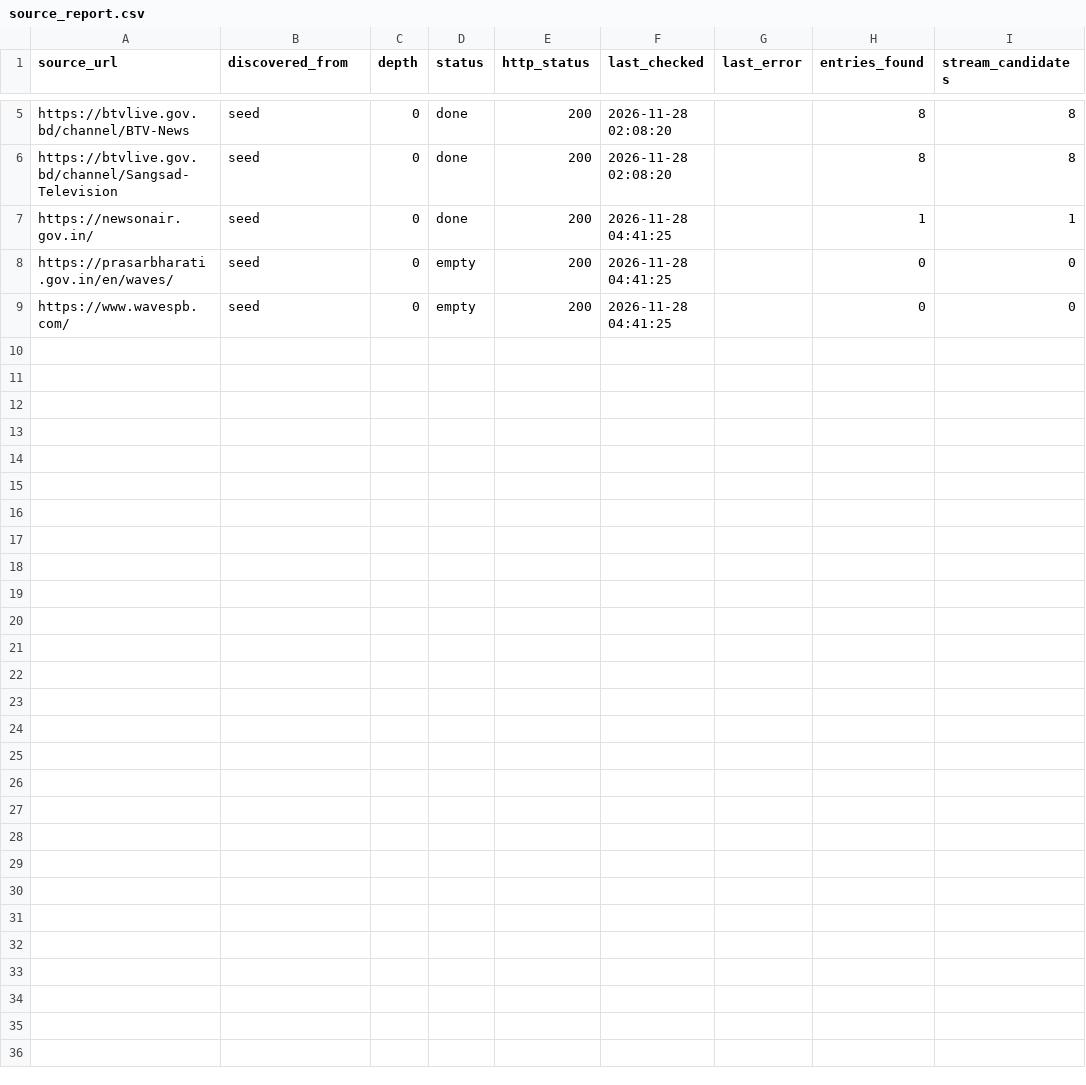
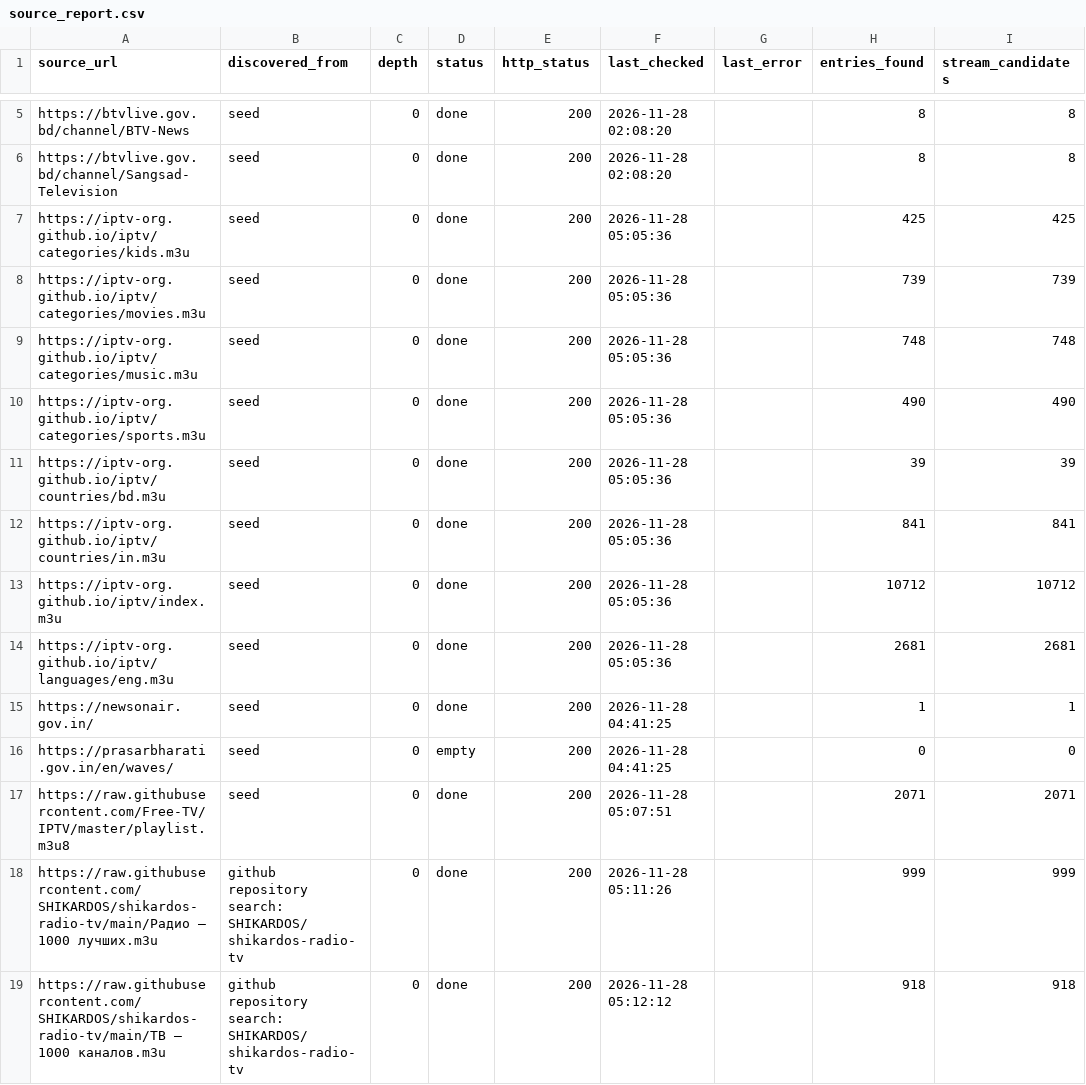
Before and after one commit to zahidrock/Auto-Update, a CSV file: source_intelligence/output/source_report.csv, drawn as a sheet; only a part is shown, gaps mark what is left out; the shorter side is filled out with more unchanged rows; the diff covers the shown part only; the diff names each change by its address in the sheet, - before the commit and + after, or states it on an @@ line.

```diff
--- a/source_intelligence/output/source_report.csv
+++ b/source_intelligence/output/source_report.csv
+row 7: https://iptv-org.github.io/iptv/categories/kids.m3u | seed | 0 | done | 200 | 2026-11-28 05:05:36 |  | 425 | 425
+row 8: https://iptv-org.github.io/iptv/categories/movies.m3u | seed | 0 | done | 200 | 2026-11-28 05:05:36 |  | 739 | 739
+row 9: https://iptv-org.github.io/iptv/categories/music.m3u | seed | 0 | done | 200 | 2026-11-28 05:05:36 |  | 748 | 748
+row 10: https://iptv-org.github.io/iptv/categories/sports.m3u | seed | 0 | done | 200 | 2026-11-28 05:05:36 |  | 490 | 490
+row 11: https://iptv-org.github.io/iptv/countries/bd.m3u | seed | 0 | done | 200 | 2026-11-28 05:05:36 |  | 39 | 39
+row 12: https://iptv-org.github.io/iptv/countries/in.m3u | seed | 0 | done | 200 | 2026-11-28 05:05:36 |  | 841 | 841
+row 13: https://iptv-org.github.io/iptv/index.m3u | seed | 0 | done | 200 | 2026-11-28 05:05:36 |  | 10712 | 10712
+row 14: https://iptv-org.github.io/iptv/languages/eng.m3u | seed | 0 | done | 200 | 2026-11-28 05:05:36 |  | 2681 | 2681
+row 17: https://raw.githubusercontent.com/Free-TV/IPTV/master/playlist.m3u8 | seed | 0 | done | 200 | 2026-11-28 05:07:51 |  | 2071 | 2071
+row 18: https://raw.githubusercontent.com/SHIKARDOS/shikardos-radio-tv/main/Радио — 1000 лучших.m3u | github repository search: SHIKARDOS/shikardos-radio-tv | 0 | done | 200 | 2026-11-28 05:11:26 |  | 999 | 999
+row 19: https://raw.githubusercontent.com/SHIKARDOS/shikardos-radio-tv/main/ТВ — 1000 каналов.m3u | github repository search: SHIKARDOS/shikardos-radio-tv | 0 | done | 200 | 2026-11-28 05:12:12 |  | 918 | 918
```
Also changed, not shown: 13 added rows elsewhere in this file, source_intelligence/output/candidate_stream_report.csv, 7 other files.
